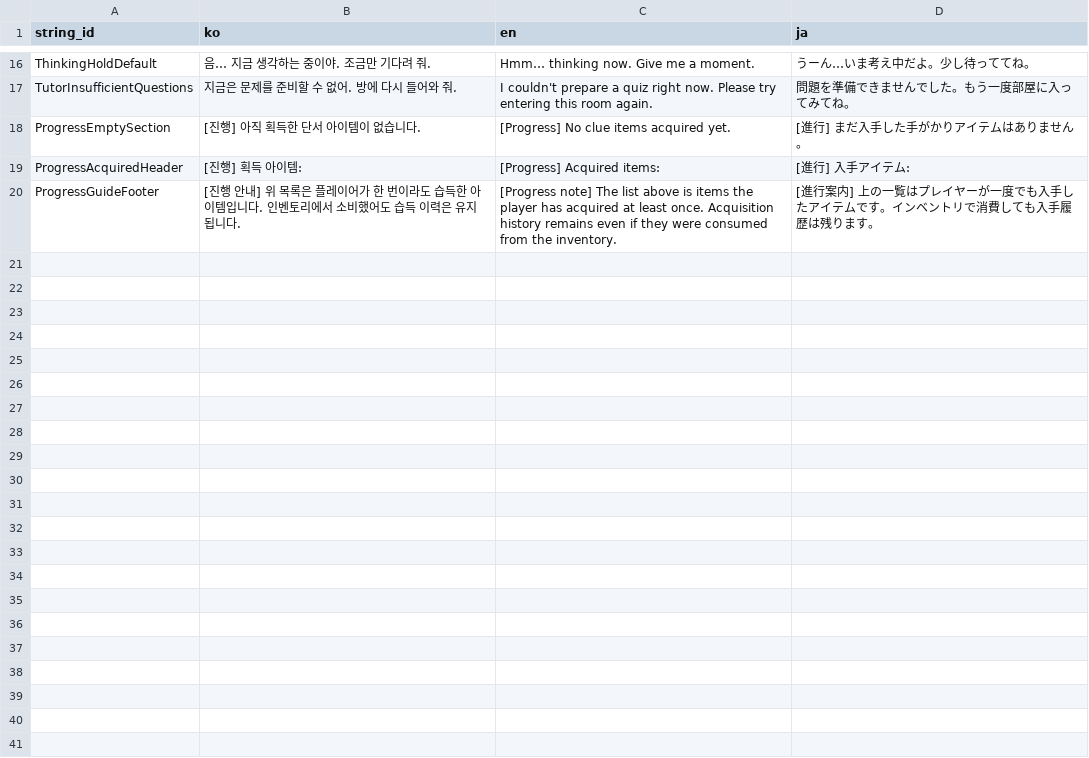
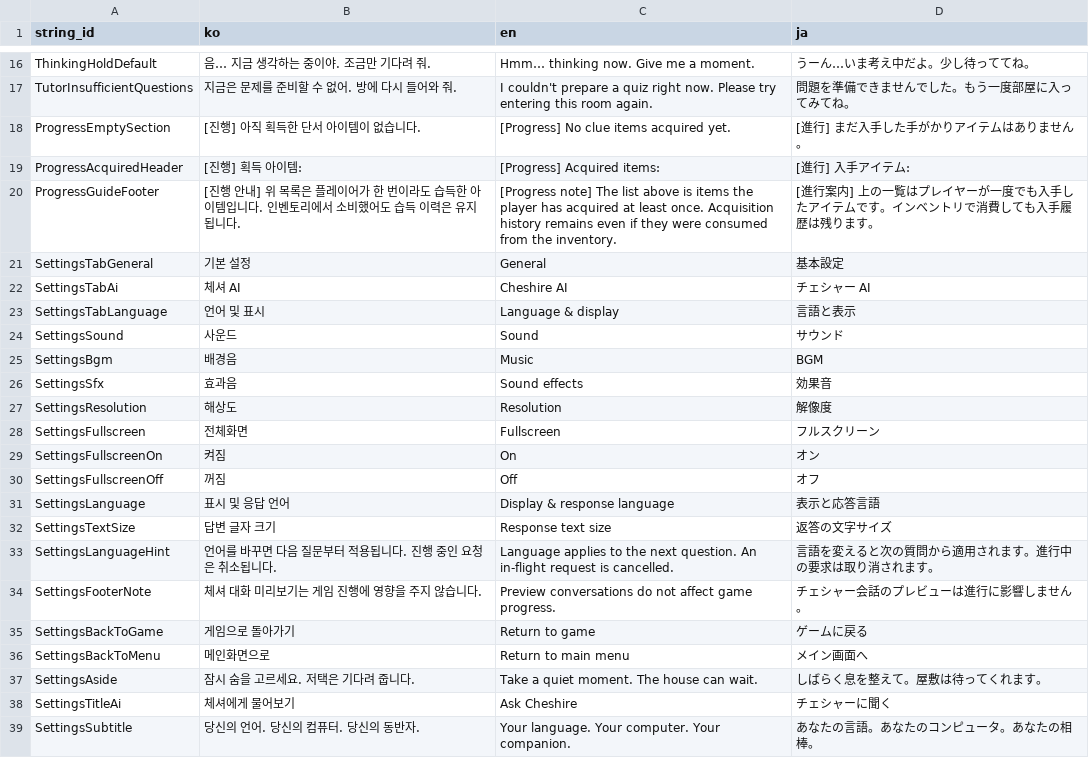
Before and after one commit to mokotan1/newCapstone, a CSV file: disputatio/Assets/Resources/Scenario/cheshire_ui_strings.csv, drawn as a sheet; only a part is shown, gaps mark what is left out; the diff covers the shown part only; the diff names each change by its address in the sheet, - before the commit and + after, or states it on an @@ line.

```diff
--- a/disputatio/Assets/Resources/Scenario/cheshire_ui_strings.csv
+++ b/disputatio/Assets/Resources/Scenario/cheshire_ui_strings.csv
+row 21: SettingsTabGeneral | 기본 설정 | General | 基本設定
+row 22: SettingsTabAi | 체셔 AI | Cheshire AI | チェシャー AI
+row 23: SettingsTabLanguage | 언어 및 표시 | Language & display | 言語と表示
+row 24: SettingsSound | 사운드 | Sound | サウンド
+row 25: SettingsBgm | 배경음 | Music | BGM
+row 26: SettingsSfx | 효과음 | Sound effects | 効果音
+row 27: SettingsResolution | 해상도 | Resolution | 解像度
+row 28: SettingsFullscreen | 전체화면 | Fullscreen | フルスクリーン
+row 29: SettingsFullscreenOn | 켜짐 | On | オン
+row 30: SettingsFullscreenOff | 꺼짐 | Off | オフ
+row 31: SettingsLanguage | 표시 및 응답 언어 | Display & response language | 表示と応答言語
+row 32: SettingsTextSize | 답변 글자 크기 | Response text size | 返答の文字サイズ
+row 33: SettingsLanguageHint | 언어를 바꾸면 다음 질문부터 적용됩니다. 진행 중인 요청은 취소됩니다. | Language applies to the next question. An in-flight request is cancelled. | 言語を変えると次の質問から適用されます。進行中の要求は取り消されます。
+row 34: SettingsFooterNote | 체셔 대화 미리보기는 게임 진행에 영향을 주지 않습니다. | Preview conversations do not affect game progress. | チェシャー会話のプレビューは進行に影響しません。
+row 35: SettingsBackToGame | 게임으로 돌아가기 | Return to game | ゲームに戻る
+row 36: SettingsBackToMenu | 메인화면으로 | Return to main menu | メイン画面へ
+row 37: SettingsAside | 잠시 숨을 고르세요. 저택은 기다려 줍니다. | Take a quiet moment. The house can wait. | しばらく息を整えて。屋敷は待ってくれます。
+row 38: SettingsTitleAi | 체셔에게 물어보기 | Ask Cheshire | チェシャーに聞く
+row 39: SettingsSubtitle | 당신의 언어. 당신의 컴퓨터. 당신의 동반자. | Your language. Your computer. Your companion. | あなたの言語。あなたのコンピュータ。あなたの相棒。
```
Also changed, not shown: 11 added rows elsewhere in this file, 36 other files.
